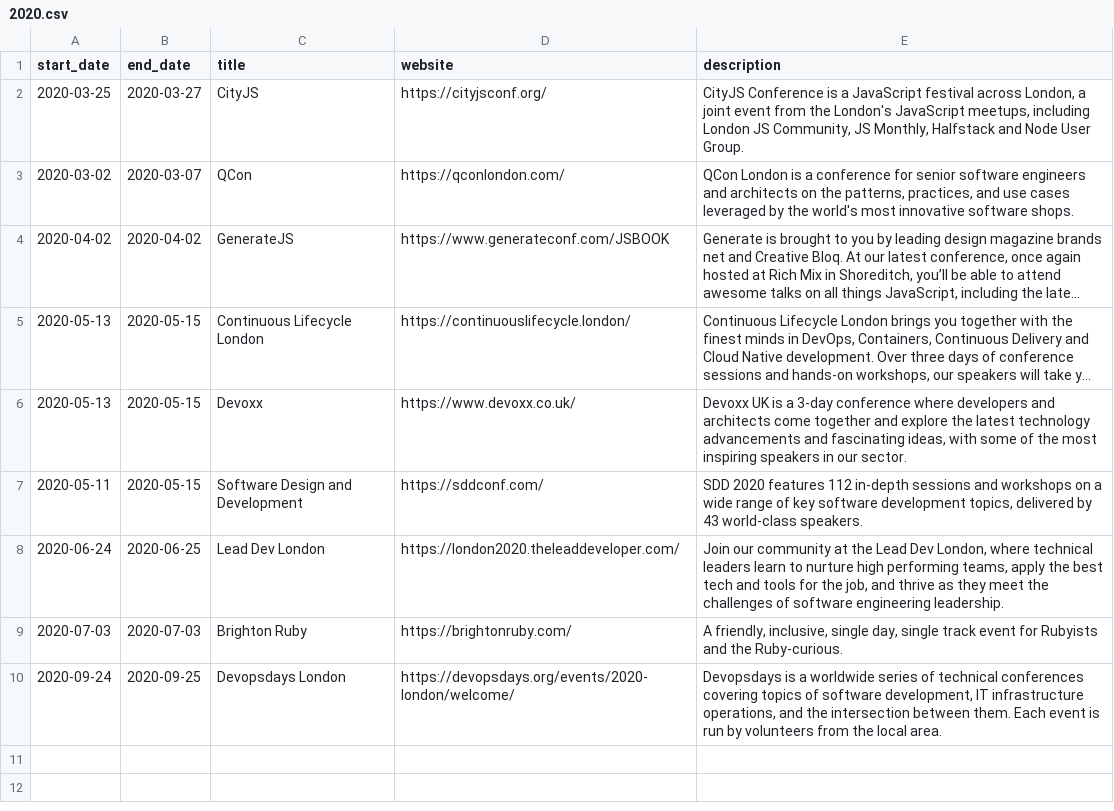
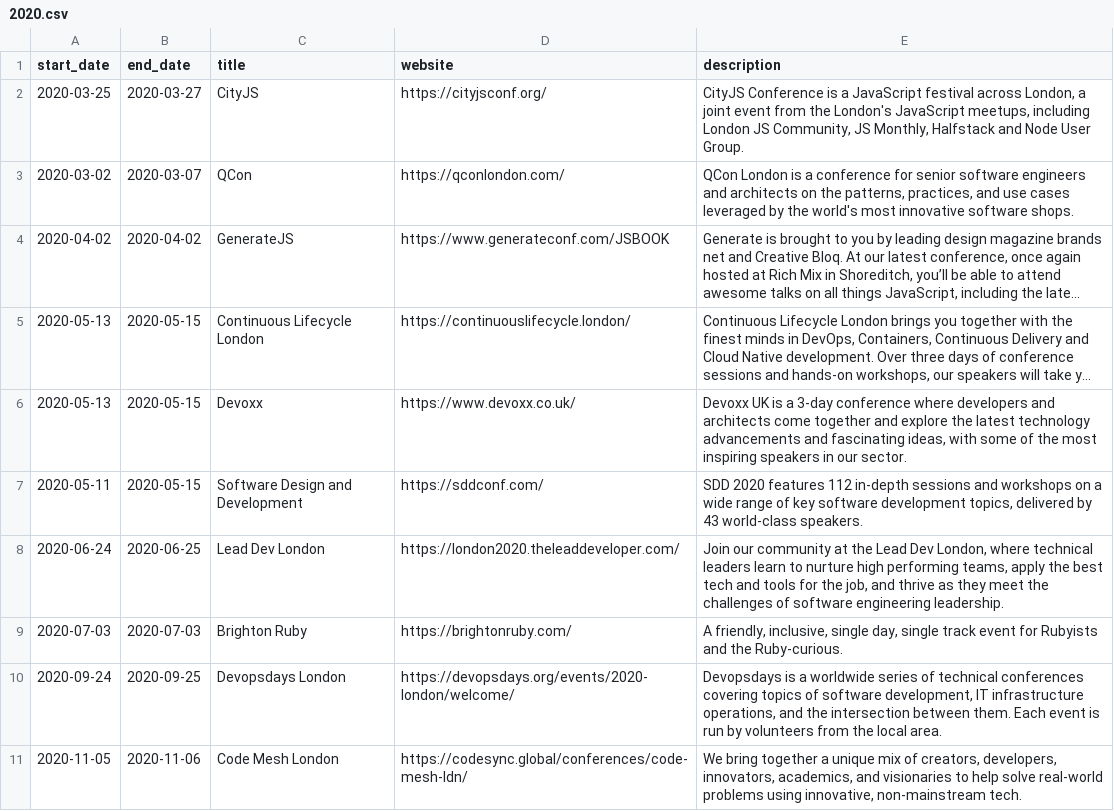
Before and after one commit to MatMoore/conference-calendar, a CSV file: data/2020.csv, drawn as a sheet; long unchanged cells end in …; the diff names each change by its address in the sheet, - before the commit and + after, or states it on an @@ line.

Commit message:
Add code mesh

```diff
--- a/data/2020.csv
+++ b/data/2020.csv
+row 11: 2020-11-05 | 2020-11-06 | Code Mesh London | https://codesync.global/conferences/code-mesh-ldn/ | We bring together a unique mix of creators, developers, innovators, academics, and visionaries to help solve real-world problems using innovative, non-mainstream tech.
```
